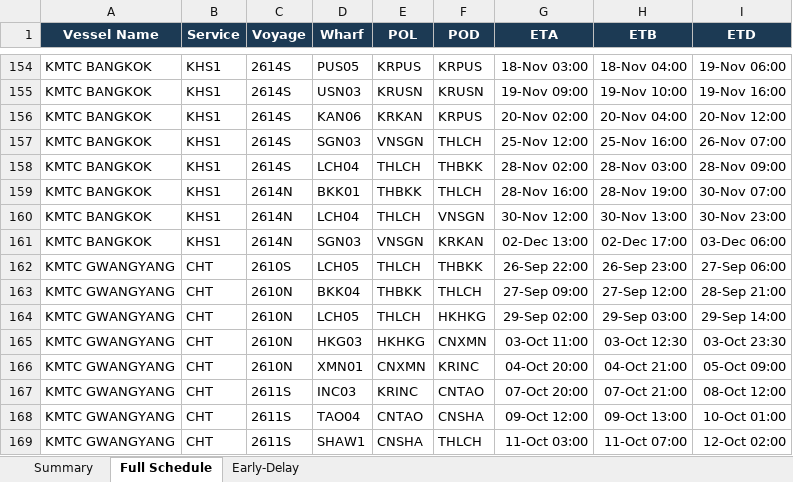
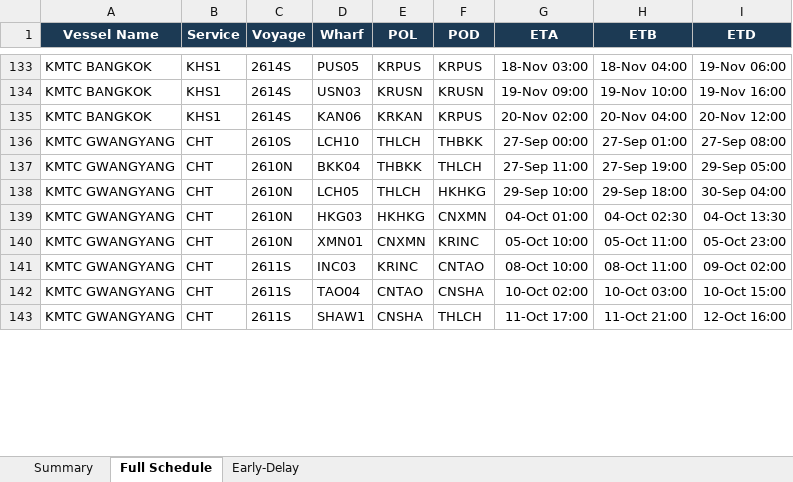
Before and after one commit to sirichai1265/heung-a-sked, an Excel workbook: Vessel Schedule.xlsx, sheet Full Schedule, drawn as a sheet; only a part is shown, gaps mark what is left out; values as stored, in another font and other column widths than the file's, no borders; removed rows and columns are numbered as before the commit, all else as after; the diff covers the shown part only; the diff names each change by its address in the sheet, - before the commit and + after, or states it on an @@ line.

```diff
--- a/Vessel Schedule.xlsx (sheet Full Schedule)
+++ b/Vessel Schedule.xlsx (sheet Full Schedule)
-row 157: KMTC BANGKOK | KHS1 | 2614S | SGN03 | VNSGN | THLCH | 25-Nov 12:00 | 25-Nov 16:00 | 26-Nov 07:00
-row 158: KMTC BANGKOK | KHS1 | 2614S | LCH04 | THLCH | THBKK | 28-Nov 02:00 | 28-Nov 03:00 | 28-Nov 09:00
-row 159: KMTC BANGKOK | KHS1 | 2614N | BKK01 | THBKK | THLCH | 28-Nov 16:00 | 28-Nov 19:00 | 30-Nov 07:00
-row 160: KMTC BANGKOK | KHS1 | 2614N | LCH04 | THLCH | VNSGN | 30-Nov 12:00 | 30-Nov 13:00 | 30-Nov 23:00
-row 161: KMTC BANGKOK | KHS1 | 2614N | SGN03 | VNSGN | KRKAN | 02-Dec 13:00 | 02-Dec 17:00 | 03-Dec 06:00
-D136 (Wharf): LCH05
+D136 (Wharf): LCH10
-G136 (ETA): 26-Sep 22:00
+G136 (ETA): 27-Sep 00:00
-H136 (ETB): 26-Sep 23:00
+H136 (ETB): 27-Sep 01:00
-I136 (ETD): 27-Sep 06:00
+I136 (ETD): 27-Sep 08:00
-G137 (ETA): 27-Sep 09:00
+G137 (ETA): 27-Sep 11:00
-H137 (ETB): 27-Sep 12:00
+H137 (ETB): 27-Sep 19:00
-I137 (ETD): 28-Sep 21:00
+I137 (ETD): 29-Sep 05:00
-G138 (ETA): 29-Sep 02:00
+G138 (ETA): 29-Sep 10:00
-H138 (ETB): 29-Sep 03:00
+H138 (ETB): 29-Sep 18:00
-I138 (ETD): 29-Sep 14:00
+I138 (ETD): 30-Sep 04:00
-G139 (ETA): 03-Oct 11:00
+G139 (ETA): 04-Oct 01:00
-H139 (ETB): 03-Oct 12:30
+H139 (ETB): 04-Oct 02:30
-I139 (ETD): 03-Oct 23:30
+I139 (ETD): 04-Oct 13:30
-G140 (ETA): 04-Oct 20:00
+G140 (ETA): 05-Oct 10:00
-H140 (ETB): 04-Oct 21:00
+H140 (ETB): 05-Oct 11:00
-I140 (ETD): 05-Oct 09:00
+I140 (ETD): 05-Oct 23:00
-G141 (ETA): 07-Oct 20:00
+G141 (ETA): 08-Oct 10:00
-H141 (ETB): 07-Oct 21:00
+H141 (ETB): 08-Oct 11:00
-I141 (ETD): 08-Oct 12:00
+I141 (ETD): 09-Oct 02:00
-G142 (ETA): 09-Oct 12:00
+G142 (ETA): 10-Oct 02:00
-H142 (ETB): 09-Oct 13:00
+H142 (ETB): 10-Oct 03:00
-I142 (ETD): 10-Oct 01:00
+I142 (ETD): 10-Oct 15:00
-G143 (ETA): 11-Oct 03:00
+G143 (ETA): 11-Oct 17:00
-H143 (ETB): 11-Oct 07:00
+H143 (ETB): 11-Oct 21:00
-I143 (ETD): 12-Oct 02:00
+I143 (ETD): 12-Oct 16:00
```
Also changed, not shown: 126 removed rows and 189 edited cells elsewhere in this sheet, sheet Early-Delay, sheet Summary, sked_current.xlsx, 4 other files.
